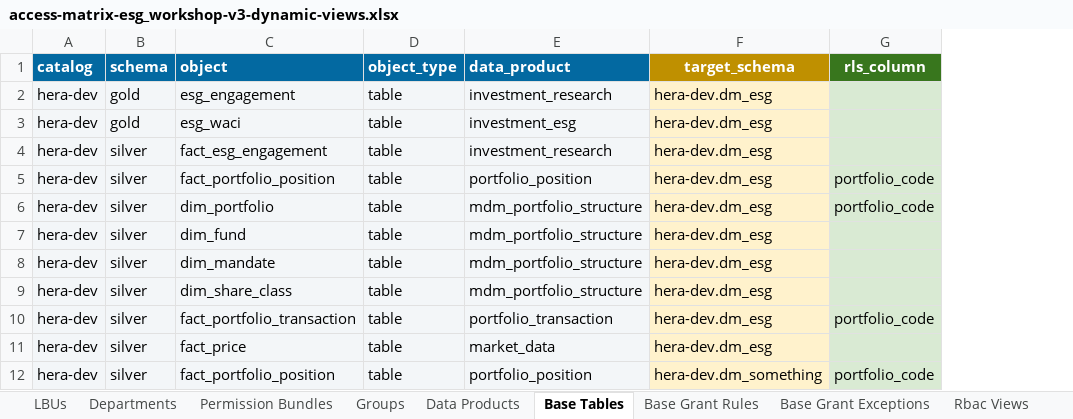
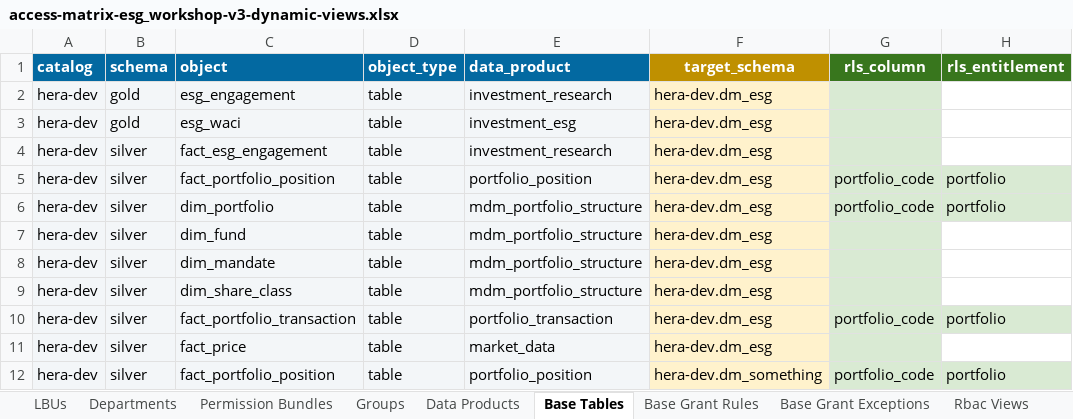
Before and after one commit to xieming-databricks/eastspring-governance-configs, an Excel workbook: excels/esg-dev/access-matrix-esg_workshop-v3-dynamic-views.xlsx, sheet Base Tables, drawn as a sheet; values as stored, in another font and other column widths than the file's, no borders; the diff names each change by its address in the sheet, - before the commit and + after, or states it on an @@ line.

Commit message:
Changed Excel as well

```diff
--- a/excels/esg-dev/access-matrix-esg_workshop-v3-dynamic-views.xlsx (sheet Base Tables)
+++ b/excels/esg-dev/access-matrix-esg_workshop-v3-dynamic-views.xlsx (sheet Base Tables)
+column H (rls_entitlement), rows 5-12: portfolio | portfolio |  |  |  | portfolio |  | portfolio
```
Also changed, not shown: 4 other files.
